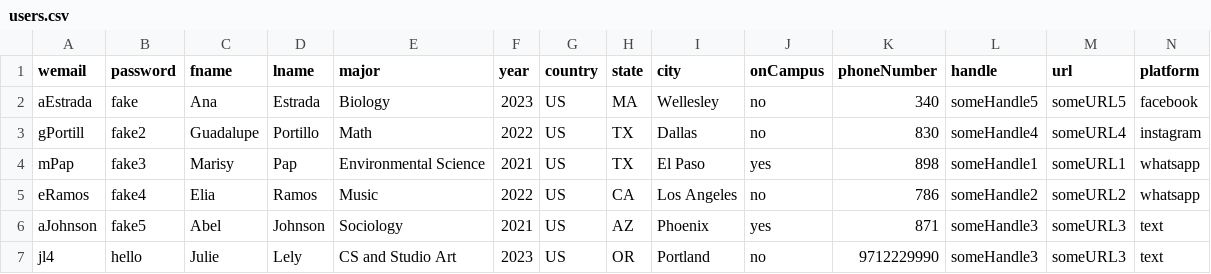
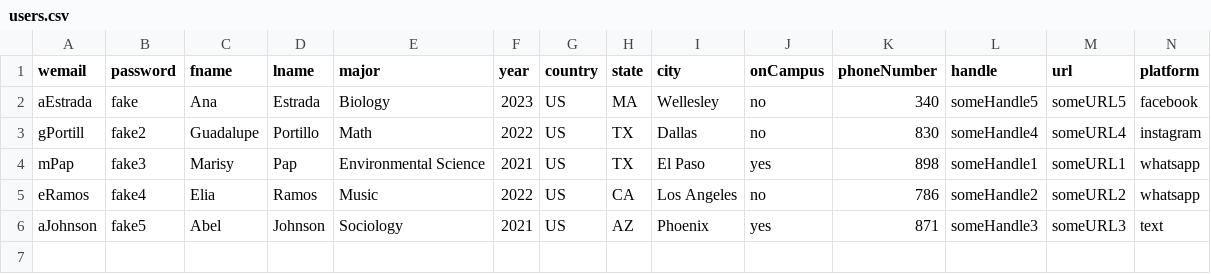
Before and after one commit to melguzman/winterest, a CSV file: users.csv, drawn as a sheet; only a part is shown; rows hold the shown columns only; the diff names each change by its address in the sheet, - before the commit and + after, or states it on an @@ line.

Commit message:
Added user profile page, contacts in onboarding, and more info

```diff
--- a/users.csv
+++ b/users.csv
-row 7: jl4 | hello | Julie | Lely | CS and Studio Art | 2023 | US | OR | Portland | no | 9712229990 | someHandle3 | someURL3 | text
```
Also changed, not shown: 9 other files.
